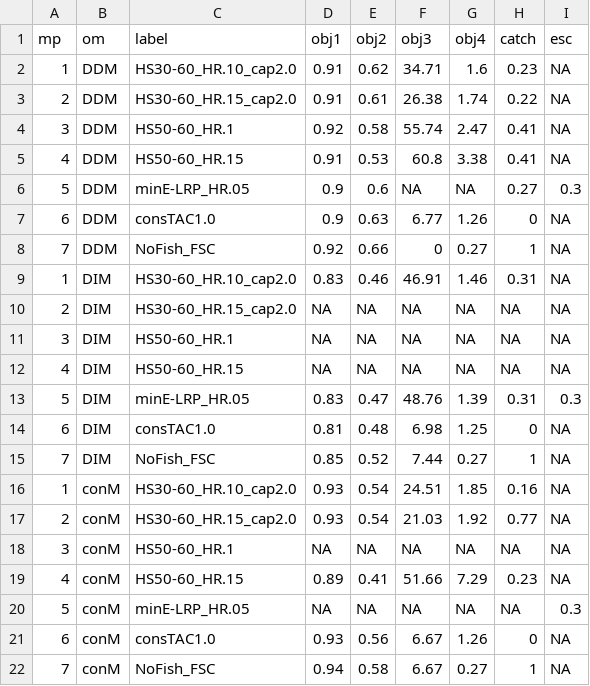
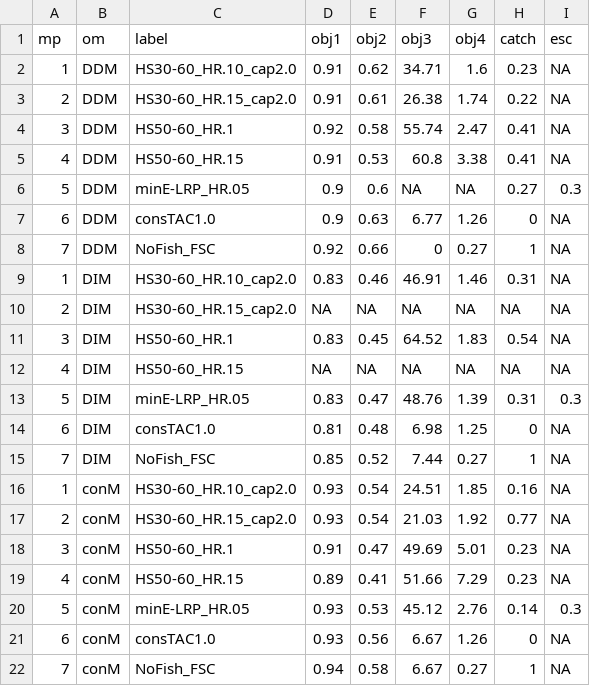
Before and after one commit to pbs-assess/herringsr, a CSV file: data/mp-wcvi.csv, drawn as a sheet; only a part is shown; the diff names each change by its address in the sheet, - before the commit and + after, or states it on an @@ line.

Commit message:
Update mp-wcvi.csv

```diff
--- a/data/mp-wcvi.csv
+++ b/data/mp-wcvi.csv
-D11 (obj1): NA
+D11 (obj1): 0.83
-E11 (obj2): NA
+E11 (obj2): 0.45
-F11 (obj3): NA
+F11 (obj3): 64.52
-G11 (obj4): NA
+G11 (obj4): 1.83
-H11 (catch): NA
+H11 (catch): 0.54
-D18 (obj1): NA
+D18 (obj1): 0.91
-E18 (obj2): NA
+E18 (obj2): 0.47
-F18 (obj3): NA
+F18 (obj3): 49.69
-G18 (obj4): NA
+G18 (obj4): 5.01
-H18 (catch): NA
+H18 (catch): 0.23
-D20 (obj1): NA
+D20 (obj1): 0.93
-E20 (obj2): NA
+E20 (obj2): 0.53
-F20 (obj3): NA
+F20 (obj3): 45.12
-G20 (obj4): NA
+G20 (obj4): 2.76
-H20 (catch): NA
+H20 (catch): 0.14
```
